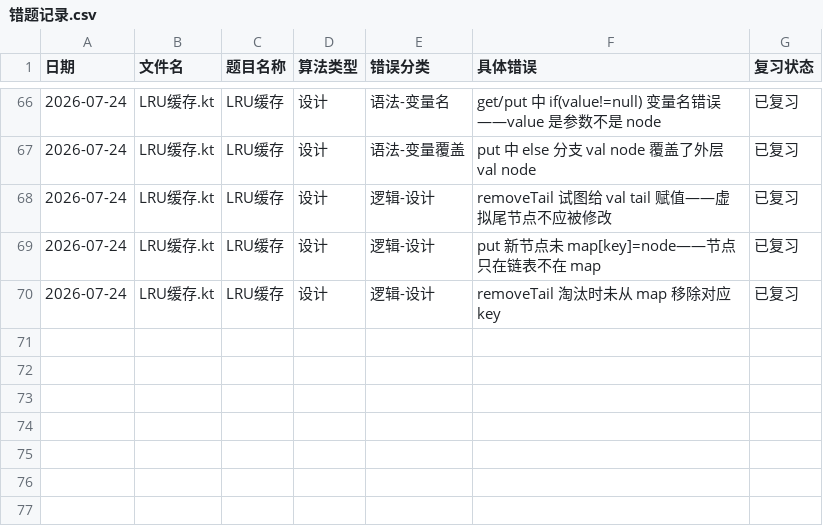
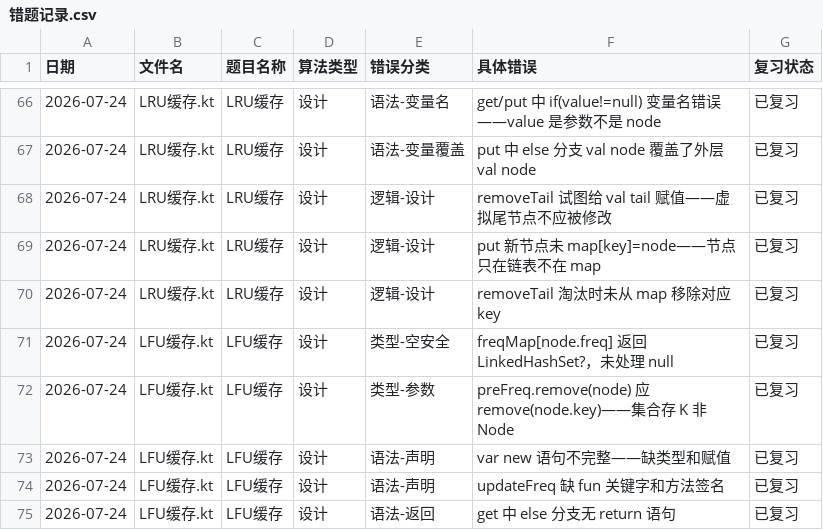
Before and after one commit to exerti/leetcode, a CSV file: .claude/review/错题记录.csv, drawn as a sheet; only a part is shown, gaps mark what is left out.

Commit message:
fix(LFU): get缺失return/remove参数类型/var语句/updateFreq签名 + 5条归档

```diff
--- a/.claude/review/错题记录.csv
+++ b/.claude/review/错题记录.csv
@@ -70 +70,6 @@
 2026-07-24,LRU缓存.kt,LRU缓存,设计,逻辑-设计,"removeTail 淘汰时未从 map 移除对应 key",已复习
+2026-07-24,LFU缓存.kt,LFU缓存,设计,类型-空安全,"freqMap[node.freq] 返回 LinkedHashSet?，未处理 null",已复习
+2026-07-24,LFU缓存.kt,LFU缓存,设计,类型-参数,"preFreq.remove(node) 应 remove(node.key)——集合存 K 非 Node",已复习
+2026-07-24,LFU缓存.kt,LFU缓存,设计,语法-声明,"var new 语句不完整——缺类型和赋值",已复习
+2026-07-24,LFU缓存.kt,LFU缓存,设计,语法-声明,"updateFreq 缺 fun 关键字和方法签名",已复习
+2026-07-24,LFU缓存.kt,LFU缓存,设计,语法-返回,"get 中 else 分支无 return 语句",已复习
```
Also changed, not shown: .claude/review/题目掌握度.csv, 1 other file.
